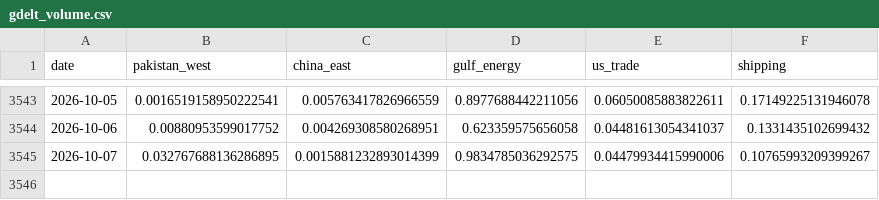
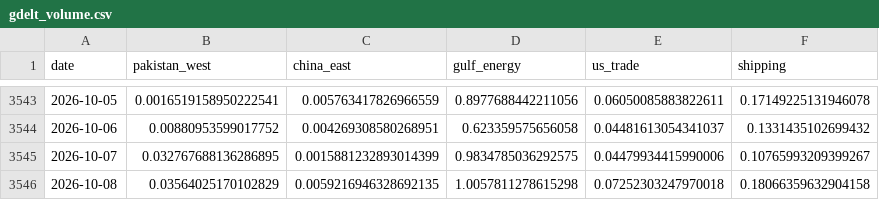
Before and after one commit to PlausibleDissent9/india-geopolitical-risk-monitor, a CSV file: data/raw/gdelt_volume.csv, drawn as a sheet; only a part is shown, gaps mark what is left out; the diff names each change by its address in the sheet, - before the commit and + after, or states it on an @@ line.

```diff
--- a/data/raw/gdelt_volume.csv
+++ b/data/raw/gdelt_volume.csv
+row 3546: 2026-10-08 | 0.03564025170102829 | 0.0059216946328692135 | 1.0057811278615298 | 0.07252303247970018 | 0.18066359632904158
```
Also changed, not shown: data/raw/provenance.csv, docs/data/history.csv, 25 other files.
